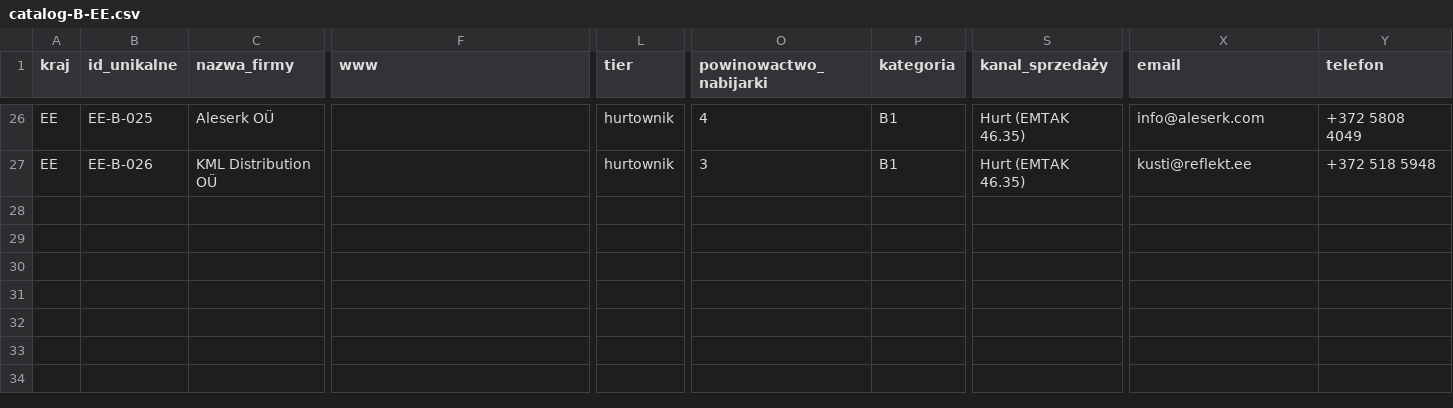
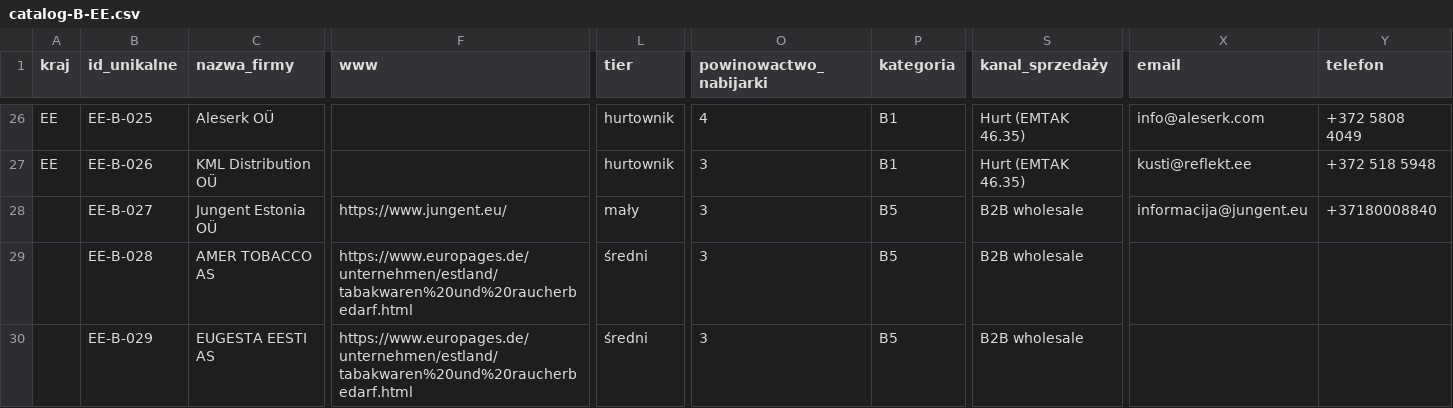
Before and after one commit to ng-net/billszuka, a CSV file: data/Estonia/catalog-B-EE.csv, drawn as a sheet; only a part is shown, gaps mark what is left out; rows hold the shown columns only; the diff names each change by its address in the sheet, - before the commit and + after, or states it on an @@ line.

```diff
--- a/data/Estonia/catalog-B-EE.csv
+++ b/data/Estonia/catalog-B-EE.csv
+row 28:  | EE-B-027 | Jungent Estonia OÜ | https://www.jungent.eu/ | mały | 3 | B5 | B2B wholesale | informacija@jungent.eu | +37180008840
+row 29:  | EE-B-028 | AMER TOBACCO AS | https://www.europages.de/unternehmen/estland/tabakwaren%20und%20raucherbedarf.html | średni | 3 | B5 | B2B wholesale
+row 30:  | EE-B-029 | EUGESTA EESTI AS | https://www.europages.de/unternehmen/estland/tabakwaren%20und%20raucherbedarf.html | średni | 3 | B5 | B2B wholesale
```
Also changed, not shown: data/Litwa/catalog-B-LT.csv, data/Mołdawia/catalog-B-MD.csv, 18 other files.
